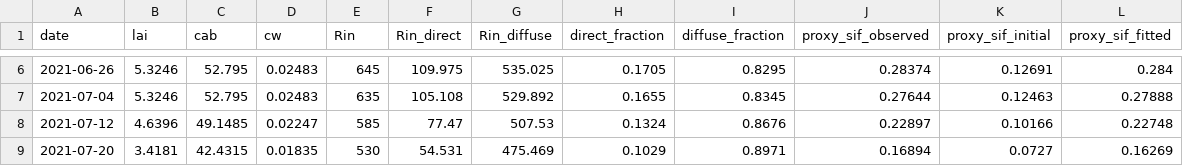
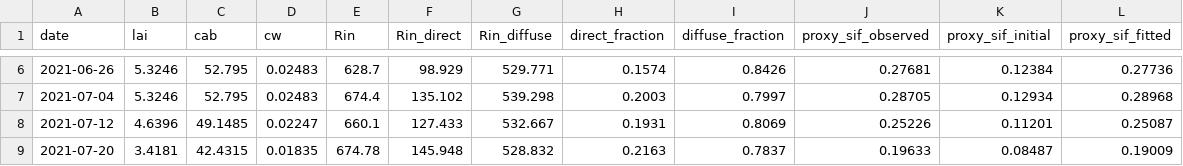
Before and after one commit to MarcYin/ARCOPE, a CSV file: docs/assets/showcase/timeseries.csv, drawn as a sheet; only a part is shown, gaps mark what is left out; the diff covers the shown part only.

```diff
--- a/docs/assets/showcase/timeseries.csv
+++ b/docs/assets/showcase/timeseries.csv
@@ -6,4 +6,4 @@ date,lai,cab,cw,Rin,Rin_direct,Rin_diffuse,direct_fraction,diffuse_fraction,prox
-2021-06-26,5.3246,52.795,0.02483,645,109.975,535.025,0.1705,0.8295,0.28374,0.12691,0.284
-2021-07-04,5.3246,52.795,0.02483,635,105.108,529.892,0.1655,0.8345,0.27644,0.12463,0.27888
-2021-07-12,4.6396,49.1485,0.02247,585,77.47,507.53,0.1324,0.8676,0.22897,0.10166,0.22748
-2021-07-20,3.4181,42.4315,0.01835,530,54.531,475.469,0.1029,0.8971,0.16894,0.0727,0.16269
+2021-06-26,5.3246,52.795,0.02483,628.7,98.929,529.771,0.1574,0.8426,0.27681,0.12384,0.27736
+2021-07-04,5.3246,52.795,0.02483,674.4,135.102,539.298,0.2003,0.7997,0.28705,0.12934,0.28968
+2021-07-12,4.6396,49.1485,0.02247,660.1,127.433,532.667,0.1931,0.8069,0.25226,0.11201,0.25087
+2021-07-20,3.4181,42.4315,0.01835,674.78,145.948,528.832,0.2163,0.7837,0.19633,0.08487,0.19009
```
Also changed, not shown: 48 edited cells elsewhere in this file, 6 other files.
